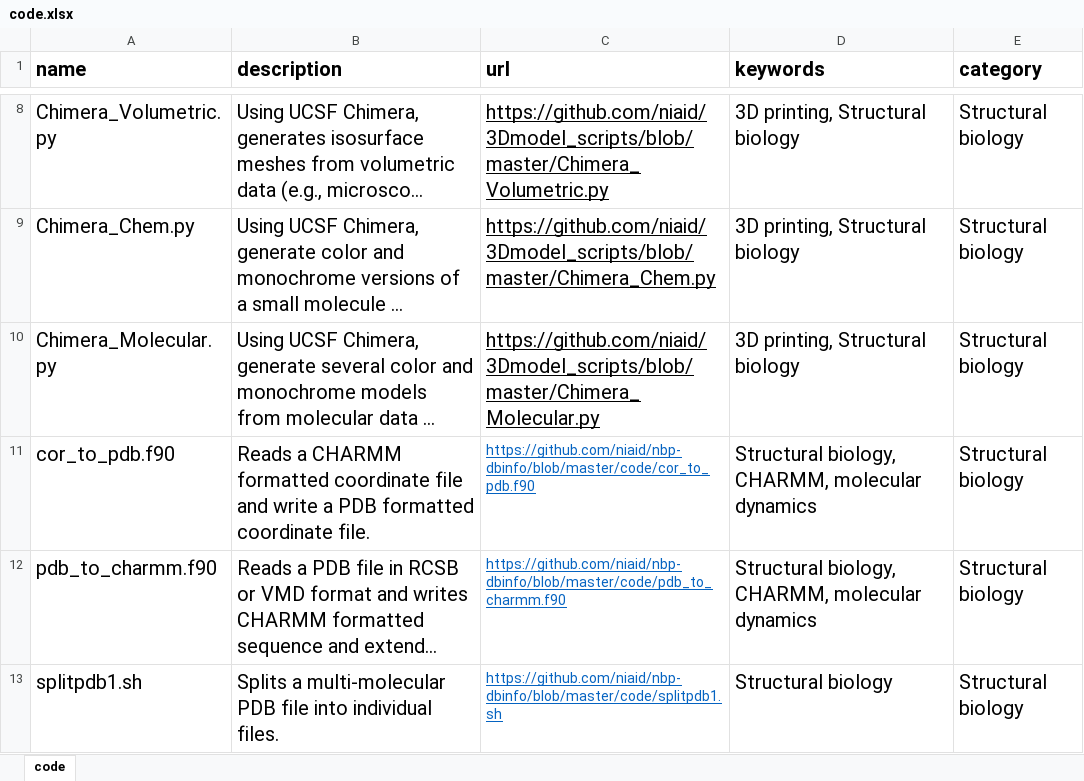
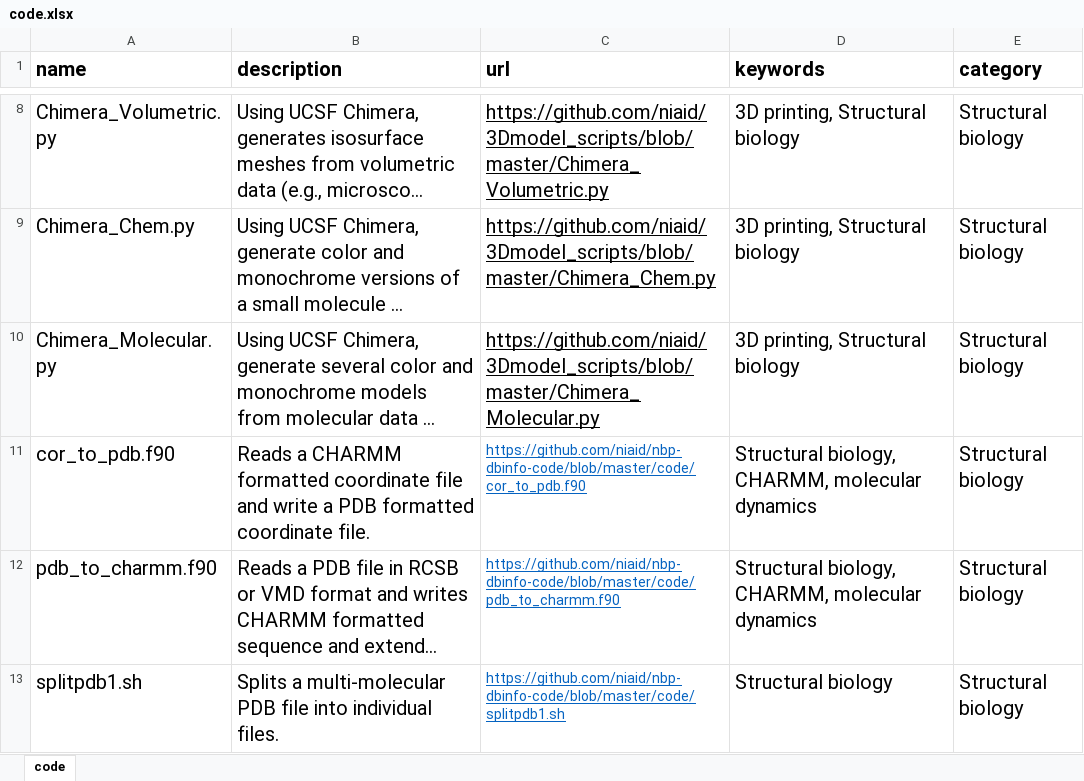
Before and after one commit to Skiyaga/nbp-dbinfo-code, an Excel workbook: code.xlsx, sheet code, drawn as a sheet; only a part is shown, gaps mark what is left out; long unchanged cells end in …; values as stored, in another font and other column widths than the file's, no borders; the diff names each change by its address in the sheet, - before the commit and + after, or states it on an @@ line.

Commit message:
change spreadsheet

```diff
--- a/code.xlsx (sheet code)
+++ b/code.xlsx (sheet code)
-C11 (url): https://github.com/niaid/nbp-dbinfo/blob/master/code/cor_to_pdb.f90
+C11 (url): https://github.com/niaid/nbp-dbinfo-code/blob/master/code/cor_to_pdb.f90
-C12 (url): https://github.com/niaid/nbp-dbinfo/blob/master/code/pdb_to_charmm.f90
+C12 (url): https://github.com/niaid/nbp-dbinfo-code/blob/master/code/pdb_to_charmm.f90
-C13 (url): https://github.com/niaid/nbp-dbinfo/blob/master/code/splitpdb1.sh
+C13 (url): https://github.com/niaid/nbp-dbinfo-code/blob/master/code/splitpdb1.sh
```
Also changed, not shown: 1 other file.
